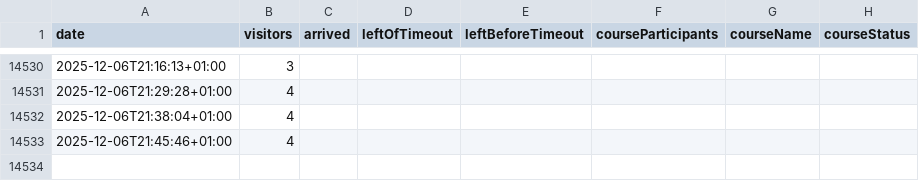
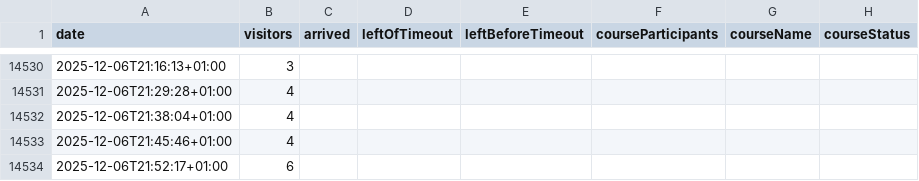
Before and after one commit to yannbertrand/orange-bleue-attendance-prediction, a CSV file: data/attendance.csv, drawn as a sheet; only a part is shown, gaps mark what is left out; the diff names each change by its address in the sheet, - before the commit and + after, or states it on an @@ line.

```diff
--- a/data/attendance.csv
+++ b/data/attendance.csv
+row 14534: 2025-12-06T21:52:17+01:00 | 6
```
